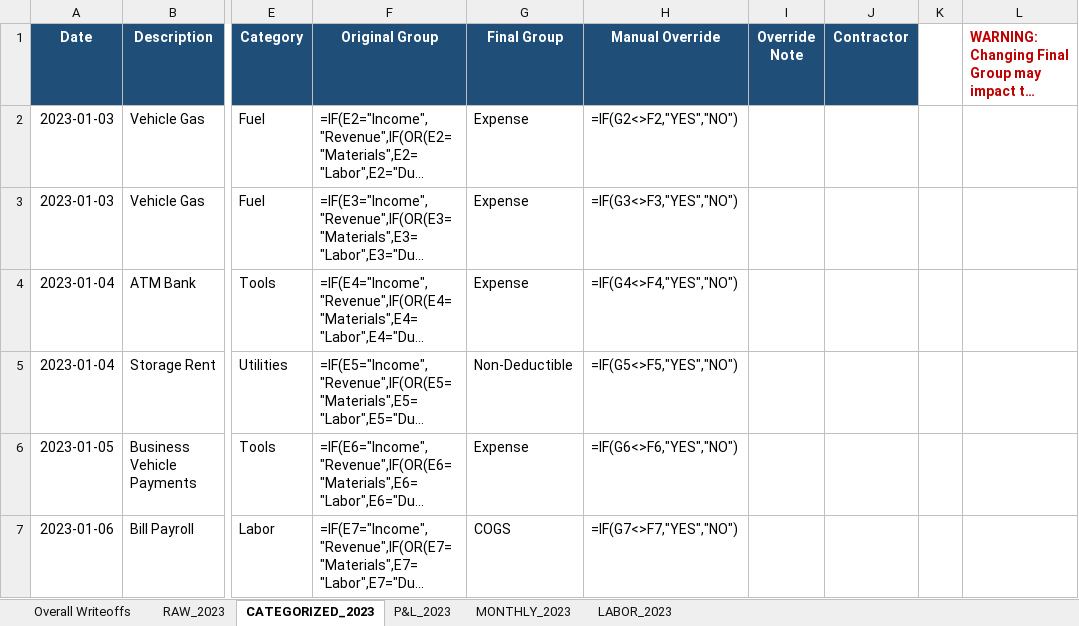
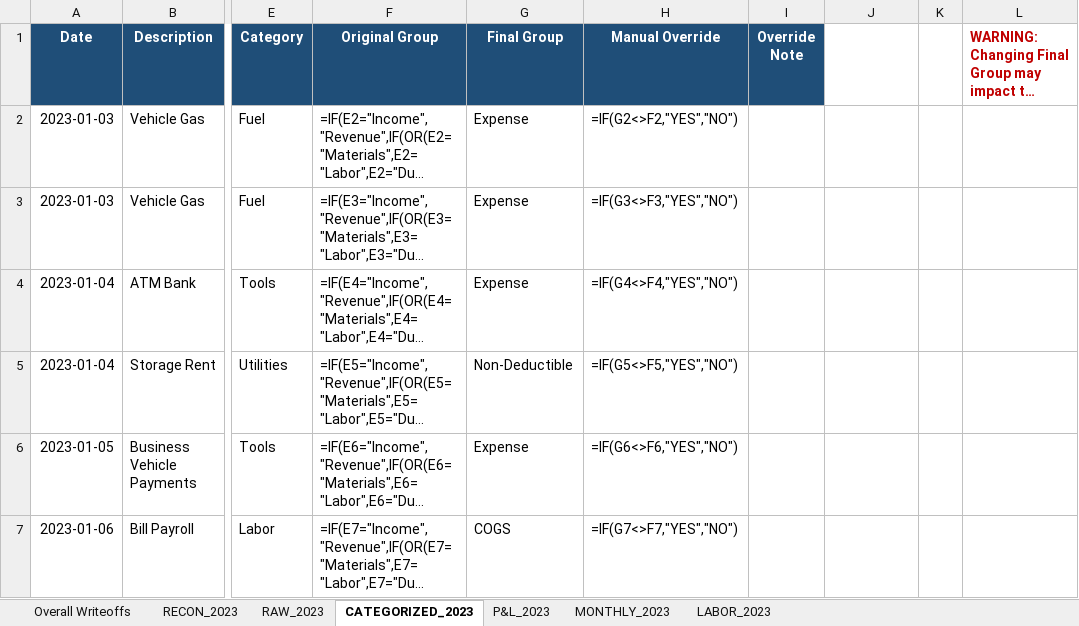
Before and after one commit to tonybeal40/contractor-growth-system, an Excel workbook: bill-docs-k7m2v9/AllPro_Tax_2023.xlsx, sheet CATEGORIZED_2023, drawn as a sheet; only a part is shown, gaps mark what is left out; long unchanged cells end in …; values as stored, in another font and other column widths than the file's, no borders; formulas without a stored value are shown as written; conditional formats not drawn; the diff names each change by its address in the sheet, - before the commit and + after, or states it on an @@ line.

```diff
--- a/bill-docs-k7m2v9/AllPro_Tax_2023.xlsx (sheet CATEGORIZED_2023)
+++ b/bill-docs-k7m2v9/AllPro_Tax_2023.xlsx (sheet CATEGORIZED_2023)
+sheet tab: RECON_2023
-J1: Contractor
+J1: (empty)
-J1 fill: #1F4E78
+J1 fill: none
```
Also changed, not shown: sheet Overall Writeoffs, sheet LABOR_2023, bill-docs-k7m2v9/AllPro_Tax_2025.xlsx, 5 other files.
